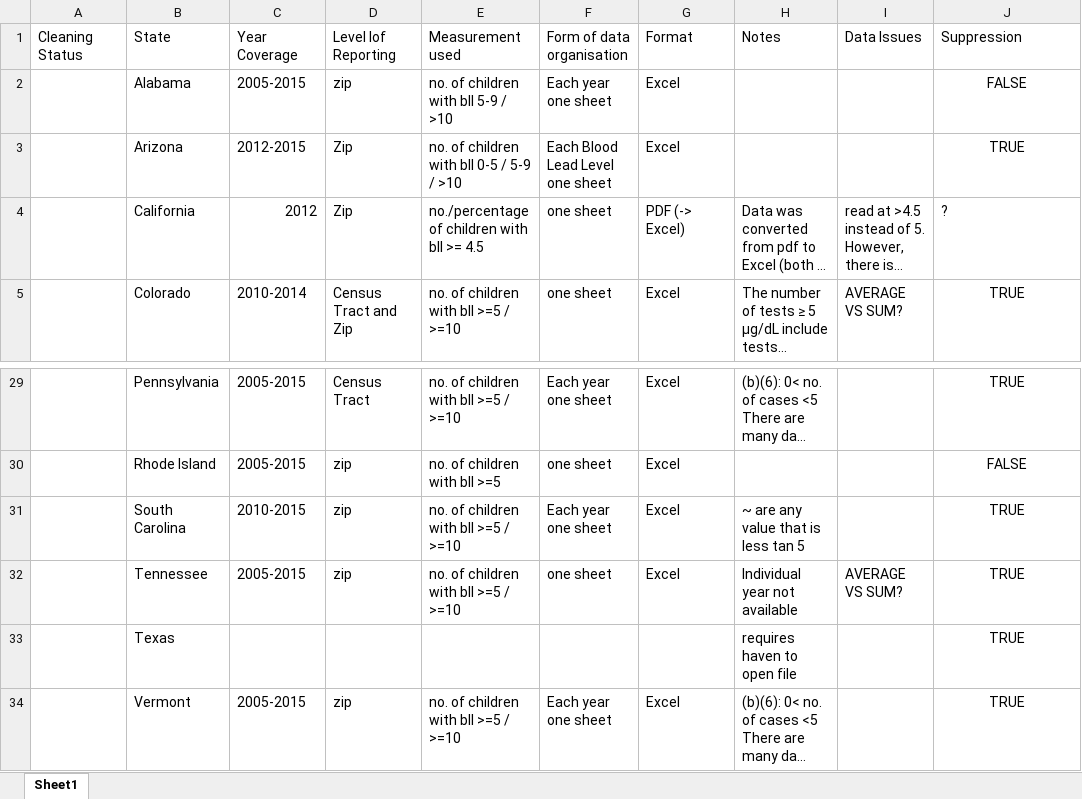
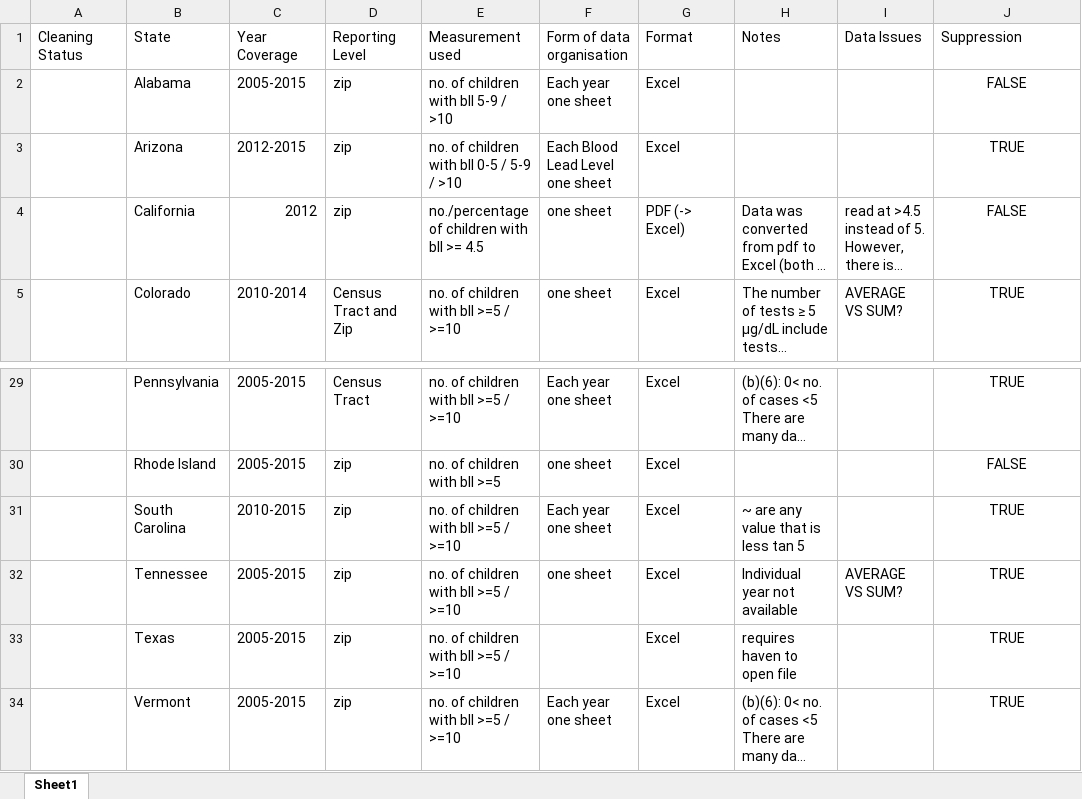
Before and after one commit to lasse-meixner/lead_map, an Excel workbook: US/lead_data/reuters/description-of-raw-BLL-data.xlsx, sheet Sheet1, drawn as a sheet; only a part is shown, gaps mark what is left out; long unchanged cells end in …; values as stored, in another font and other column widths than the file's, no borders; conditional formats not drawn; the diff names each change by its address in the sheet, - before the commit and + after, or states it on an @@ line.

Commit message:
updates

```diff
--- a/US/lead_data/reuters/description-of-raw-BLL-data.xlsx (sheet Sheet1)
+++ b/US/lead_data/reuters/description-of-raw-BLL-data.xlsx (sheet Sheet1)
-D1: Level lof Reporting
+D1: Reporting Level
-D3:D4: Zip
+D3:D4: zip
-J4: ?
+J4: FALSE
-J4 alignment: left
+J4 alignment: center
-C33: (empty)
+C33: 2005-2015
-D33: (empty)
+D33: zip
-E33: (empty)
+E33: no. of children with bll >=5 / >=10
-G33: (empty)
+G33: Excel
```
